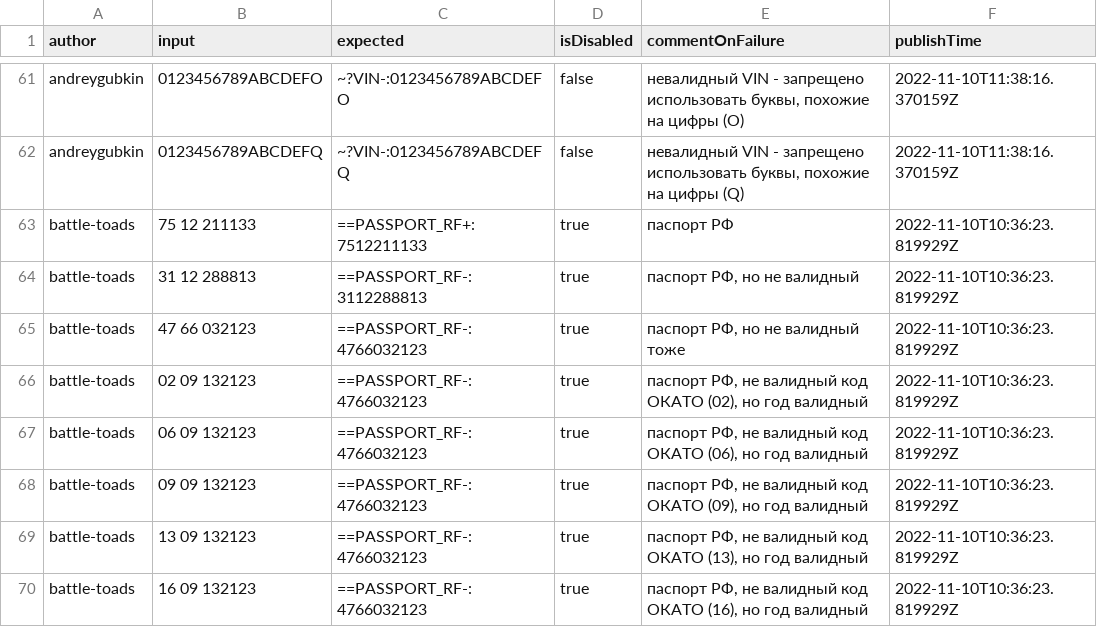
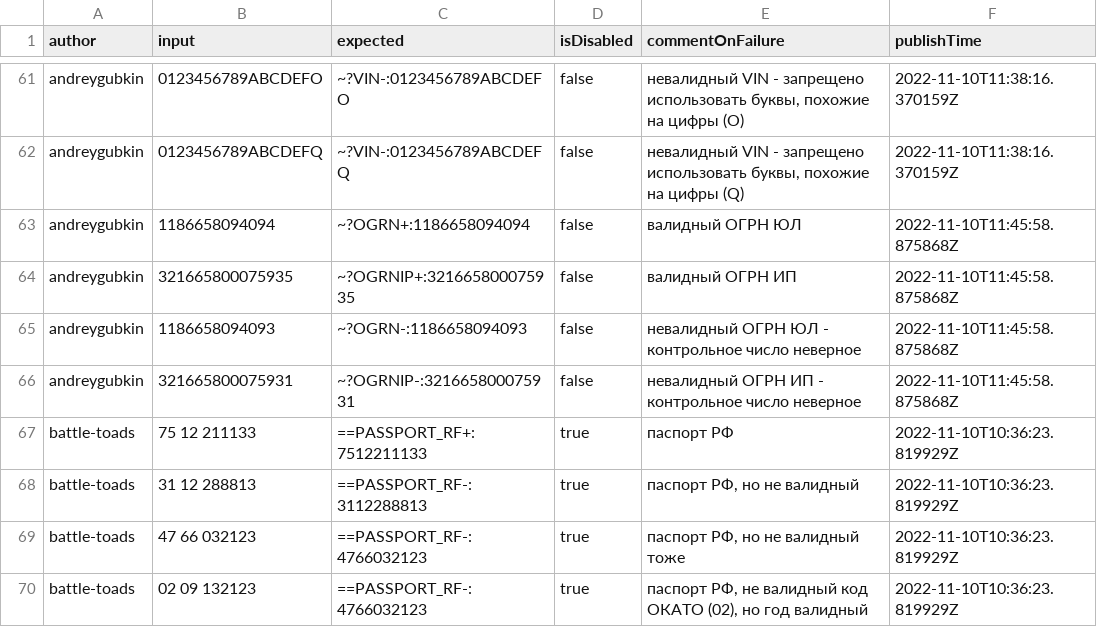
Before and after one commit to spectrum-data/conf2022_the_best_in_the_tests_templates_base, a CSV file: main.csv, drawn as a sheet; only a part is shown, gaps mark what is left out; the shorter side is filled out with more unchanged rows.

Commit message:
Build main.csv

```diff
--- a/main.csv
+++ b/main.csv
@@ -62,2 +62,6 @@ andreygubkin|0123456789ABCDEFO|~?VIN-:0123456789ABCDEFO|false|невалидны
 andreygubkin|0123456789ABCDEFQ|~?VIN-:0123456789ABCDEFQ|false|невалидный VIN - запрещено использовать буквы, похожие на цифры (Q)|2022-11-10T11:38:16.370159Z
+andreygubkin|1186658094094|~?OGRN+:1186658094094|false|валидный ОГРН ЮЛ|2022-11-10T11:45:58.875868Z
+andreygubkin|321665800075935|~?OGRNIP+:321665800075935|false|валидный ОГРН ИП|2022-11-10T11:45:58.875868Z
+andreygubkin|1186658094093|~?OGRN-:1186658094093|false|невалидный ОГРН ЮЛ - контрольное число неверное|2022-11-10T11:45:58.875868Z
+andreygubkin|321665800075931|~?OGRNIP-:321665800075931|false|невалидный ОГРН ИП - контрольное число неверное|2022-11-10T11:45:58.875868Z
 battle-toads|75 12 211133|==PASSPORT_RF+:7512211133|true|паспорт РФ|2022-11-10T10:36:23.819929Z
```
Also changed, not shown: locals/andreygubkin/local.csv.
